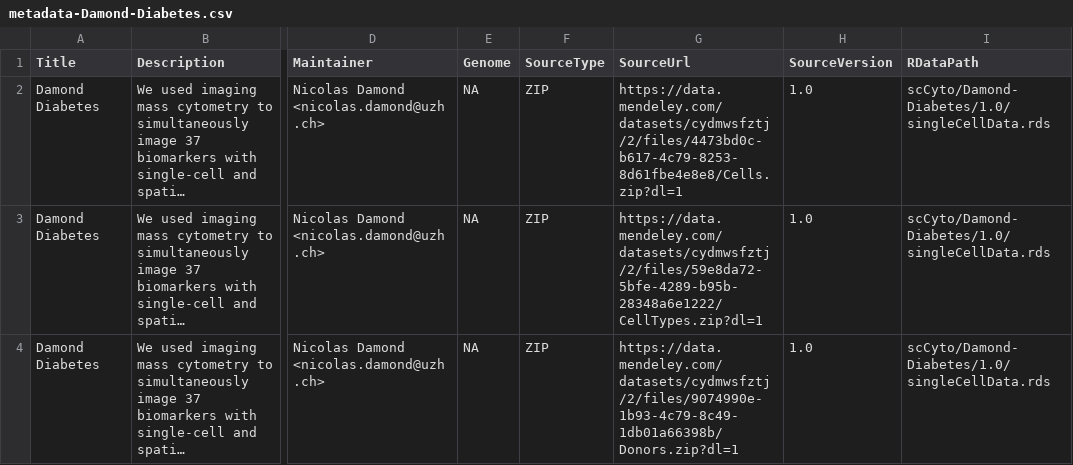
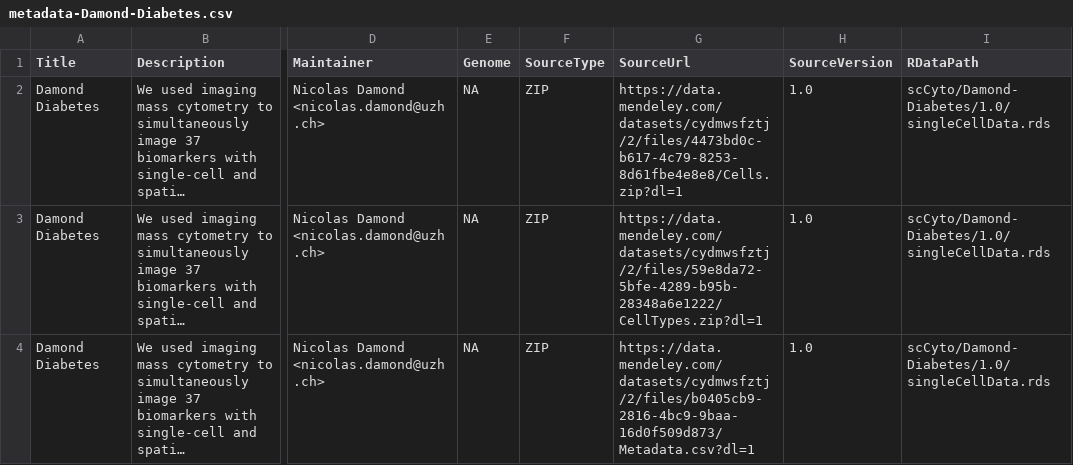
Before and after one commit to ellispatrick/scSpatial, a CSV file: inst/extdata/metadata-Damond-Diabetes.csv, drawn as a sheet; only a part is shown, gaps mark what is left out; long unchanged cells end in …; the diff covers the shown part only; the diff names each change by its address in the sheet, - before the commit and + after, or states it on an @@ line.

Commit message:
updated metadata for all files.

```diff
--- a/inst/extdata/metadata-Damond-Diabetes.csv
+++ b/inst/extdata/metadata-Damond-Diabetes.csv
-G4 (SourceUrl): https://data.mendeley.com/datasets/cydmwsfztj/2/files/9074990e-1b93-4c79-8c49-1db01a66398b/Donors.zip?dl=1
+G4 (SourceUrl): https://data.mendeley.com/datasets/cydmwsfztj/2/files/b0405cb9-2816-4bc9-9baa-16d0f509d873/Metadata.csv?dl=1
```
Also changed, not shown: 1 removed row elsewhere in this file, 3 other files.
